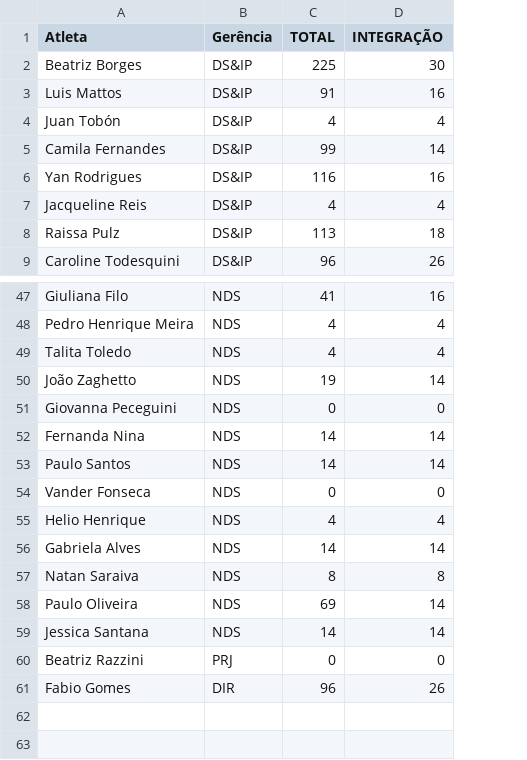
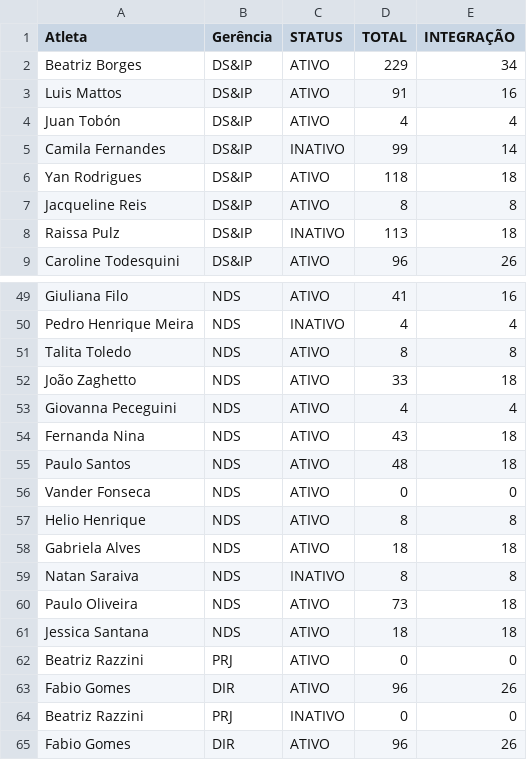
Before and after one commit to BeaFisia/OLIMFISIADAS, a CSV file: tabela-atletas.csv, drawn as a sheet; only a part is shown, gaps mark what is left out; addresses are those after the commit; the diff covers the shown part only; the diff names each change by its address in the sheet, - before the commit and + after, or states it on an @@ line.

```diff
--- a/tabela-atletas.csv
+++ b/tabela-atletas.csv
+column C (STATUS), rows 2-9: ATIVO | ATIVO | ATIVO | INATIVO | ATIVO | ATIVO | INATIVO | ATIVO; rows 49-63: ATIVO | INATIVO | ATIVO | ATIVO | ATIVO | ATIVO | ATIVO | ATIVO | ATIVO | ATIVO | INATIVO | ATIVO | ATIVO | ATIVO | ATIVO
-D2 (TOTAL): 225
+D2 (TOTAL): 229
-E2 (INTEGRAÇÃO): 30
+E2 (INTEGRAÇÃO): 34
-D6 (TOTAL): 116
+D6 (TOTAL): 118
-E6 (INTEGRAÇÃO): 16
+E6 (INTEGRAÇÃO): 18
-D7 (TOTAL): 4
+D7 (TOTAL): 8
-E7 (INTEGRAÇÃO): 4
+E7 (INTEGRAÇÃO): 8
-D51 (TOTAL): 4
+D51 (TOTAL): 8
-E51 (INTEGRAÇÃO): 4
+E51 (INTEGRAÇÃO): 8
-D52 (TOTAL): 19
+D52 (TOTAL): 33
-E52 (INTEGRAÇÃO): 14
+E52 (INTEGRAÇÃO): 18
-D53 (TOTAL): 0
+D53 (TOTAL): 4
-E53 (INTEGRAÇÃO): 0
+E53 (INTEGRAÇÃO): 4
-D54 (TOTAL): 14
+D54 (TOTAL): 43
-E54:E55 (INTEGRAÇÃO): 14
+E54:E55 (INTEGRAÇÃO): 18
-D55 (TOTAL): 14
+D55 (TOTAL): 48
-D57 (TOTAL): 4
+D57 (TOTAL): 8
-E57 (INTEGRAÇÃO): 4
+E57 (INTEGRAÇÃO): 8
-D58 (TOTAL): 14
+D58 (TOTAL): 18
-E58 (INTEGRAÇÃO): 14
+E58 (INTEGRAÇÃO): 18
-D60 (TOTAL): 69
+D60 (TOTAL): 73
-E60:E61 (INTEGRAÇÃO): 14
+E60:E61 (INTEGRAÇÃO): 18
-D61 (TOTAL): 14
+D61 (TOTAL): 18
+row 64: Beatriz Razzini | PRJ | INATIVO | 0 | 0
+row 65: Fabio Gomes | DIR | ATIVO | 96 | 26
```
Also changed, not shown: 2 added rows and 32 edited cells elsewhere in this file, tabela-atividades.csv, tabela-calendario.csv.
